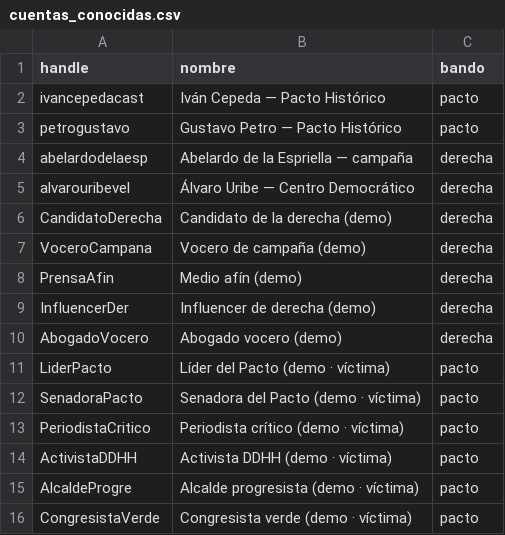
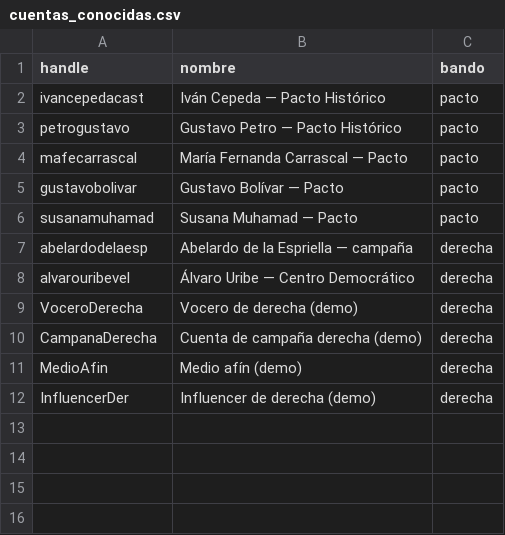
Before and after one commit to dsroldanz9/auditoria-autenticidad, a CSV file: data/cuentas_conocidas.csv, drawn as a sheet.

```diff
--- a/data/cuentas_conocidas.csv
+++ b/data/cuentas_conocidas.csv
@@ -3,14 +3,10 @@ ivancepedacast,Iván Cepeda — Pacto Histórico,pacto
 petrogustavo,Gustavo Petro — Pacto Histórico,pacto
+mafecarrascal,María Fernanda Carrascal — Pacto,pacto
+gustavobolivar,Gustavo Bolívar — Pacto,pacto
+susanamuhamad,Susana Muhamad — Pacto,pacto
 abelardodelaesp,Abelardo de la Espriella — campaña,derecha
 alvarouribevel,Álvaro Uribe — Centro Democrático,derecha
-CandidatoDerecha,Candidato de la derecha (demo),derecha
-VoceroCampana,Vocero de campaña (demo),derecha
-PrensaAfin,Medio afín (demo),derecha
+VoceroDerecha,Vocero de derecha (demo),derecha
+CampanaDerecha,Cuenta de campaña derecha (demo),derecha
+MedioAfin,Medio afín (demo),derecha
 InfluencerDer,Influencer de derecha (demo),derecha
-AbogadoVocero,Abogado vocero (demo),derecha
-LiderPacto,Líder del Pacto (demo · víctima),pacto
-SenadoraPacto,Senadora del Pacto (demo · víctima),pacto
-PeriodistaCritico,Periodista crítico (demo · víctima),pacto
-ActivistaDDHH,Activista DDHH (demo · víctima),pacto
-AlcaldeProgre,Alcalde progresista (demo · víctima),pacto
-CongresistaVerde,Congresista verde (demo · víctima),pacto
```
Also changed, not shown: 5 other files.
